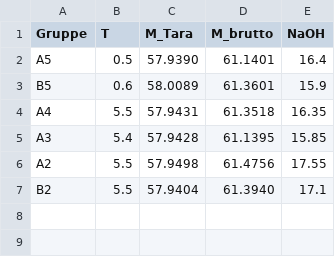
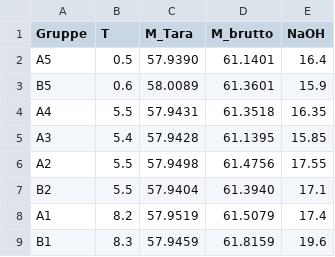
Before and after one commit to ManniGertrude/PC, a CSV file: Daten/Ideal_SS_25.csv, drawn as a sheet; the diff names each change by its address in the sheet, - before the commit and + after, or states it on an @@ line.

Commit message:
modified:   Daten/Ideal_SS_25.csv 	renamed:    Daten/Ideal_WS_24-25.csv -> Daten/Ideal_WS_24_25.csv 	modified:   Daten/Mikroskop_SS_25.csv 	modified:   Daten/Wasser_SS_25.csv 	modified:   "L\303\266sungen.py" 	modified:   Mikroskop.py 	modified:   PNG/Mikroskop/Alle Benzamid.png 	modified:   PNG/Mikroskop/Alle Benzil.png 	new file:   PNG/Wasser_SS_25/Wasser A1 Benzoe.png 	new file:   PNG/Wasser_SS_25/Wasser A1 Salicyl.png 	modified:   PNG/Wasser_SS_25/Wasser A2 Benzoe.png 	modified:   PNG/Wasser_SS_25/Wasser A2 Salicyl.png 	modified:   PNG/Wasser_SS_25/Wasser A3 Benzoe.png 	modified:   PNG/Wasser_SS_25/Wasser A3 Salicyl.png 	modified:   PNG/Wasser_SS_25/Wasser A4 Benzoe.png 	modified:   PNG/Wasser_SS_25/Wasser A4 Salicyl.png 	modified:   PNG/Wasser_SS_25/Wasser A5 Benzoe.png 	new file:   PNG/Wasser_SS_25/Wasser B1 Benzoe.png 	modified:   PNG/Wasser_SS_25/Wasser B1 Salicyl.png 	modified:   PNG/Wasser_SS_25/Wasser B2 Salicyl.png 	modified:   PNG/Wasser_SS_25/Wasser B4 Benzoe.png 	modified:   PNG/Wasser_SS_25/Wasser B5 Benzoe.png 	modified:   PNG/Wasser_SS_25/Wasser B5 Salicyl.png 	modified:   PNG/Wasser_WS_24_25/Wasser A1 Benzoe.png 	modified:   PNG/Wasser_WS_24_25/Wasser A2 Benzoe.png 	modified:   PNG/Wasser_WS_24_25/Wasser A2 Salicyl.png 	modified:   PNG/Wasser_WS_24_25/Wasser A3 Benzoe.png 	modified:   PNG/Wasser_WS_24_25/Wasser A3 Salicyl.png 	modified:   PNG/Wasser_WS_24_25/Wasser A4 Benzoe.png 	modified:   PNG/Wasser_WS_24_25/Wasser A4 Salicyl.png 	modified:   PNG/Wasser_WS_24_25/Wasser A5 Benzoe.png 	modified:   PNG/Wasser_WS_24_25/Wasser A6 Benzoe.png 	modified:   PNG/Wasser_WS_24_25/Wasser A6 Salicyl.png 	modified:   PNG/Wasser_WS_24_25/Wasser A7 Benzoe.png 	modified:   PNG/Wasser_WS_24_25/Wasser B1 Salicyl.png 	modified:   PNG/Wasser_WS_24_25/Wasser B2 Benzoe.png 	modified:   PNG/Wasser_WS_24_25/Wasser B2 Salicyl.png 	modified:   PNG/Wasser_WS_24_25/Wasser B3 Benzoe.png 	modified:   PNG/Wasser_WS_24_25/Wasser B5 Benzoe.png 	modified:   PNG/Wasser_WS_24_25/Wasser B5 Salicyl.png 	modified:   PNG/Wasser_WS_24_25/Wasser B6 Benzoe.png 	modified:   PNG/Zusammen_Benzoe.png 	modified:   PNG/Zusammen_Ideal.png 	modified:   PNG/Zusammen_Salicyl.png

```diff
--- a/Daten/Ideal_SS_25.csv
+++ b/Daten/Ideal_SS_25.csv
+row 8: A1 | 8.2 | 57.9519 | 61.5079 | 17.4
+row 9: B1 | 8.3 | 57.9459 | 61.8159 | 19.6
```
Also changed, not shown: Daten/Ideal_WS_24_25.csv, Daten/Mikroskop_SS_25.csv, 41 other files.
